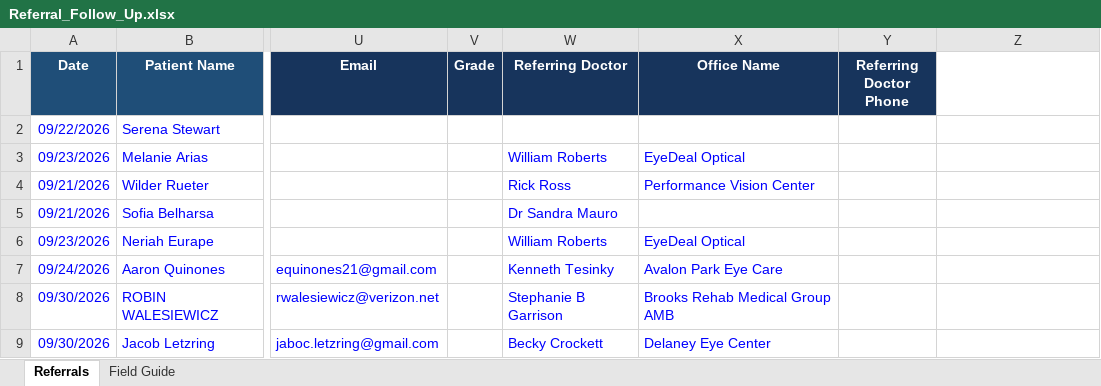
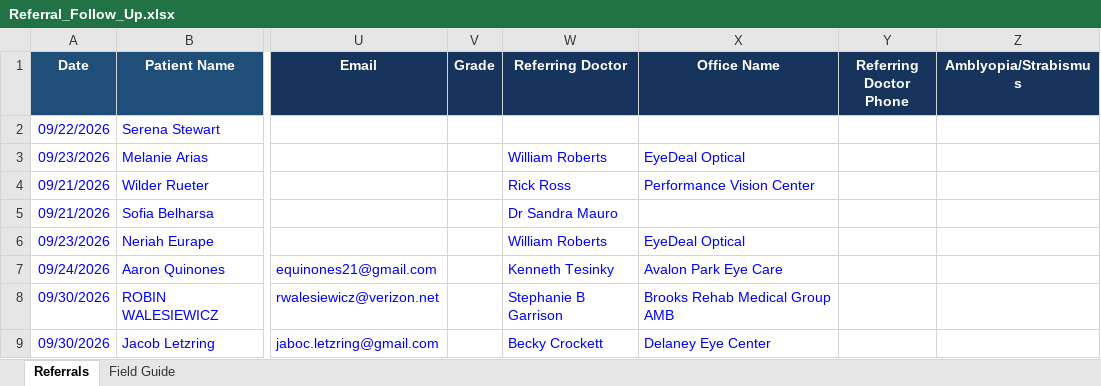
Before and after one commit to Juliacsou/clinic_tools, an Excel workbook: assets/Referral_Follow_Up.xlsx, sheet Referrals, drawn as a sheet; only a part is shown, gaps mark what is left out; values as stored, in another font and other column widths than the file's, no borders; the diff names each change by its address in the sheet, - before the commit and + after, or states it on an @@ line.

```diff
--- a/assets/Referral_Follow_Up.xlsx (sheet Referrals)
+++ b/assets/Referral_Follow_Up.xlsx (sheet Referrals)
-Z1: (empty)
+Z1: Amblyopia/Strabismus
-Z1 fill: none
+Z1 fill: #17345C
```
Also changed, not shown: sheet Field Guide, assets/New_Patient_Setup.xlsx, assets/Schedule_Incomplete.xlsx, 6 other files.
